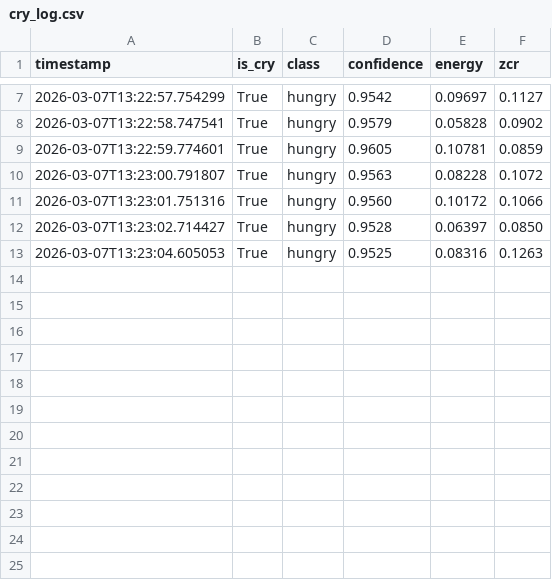
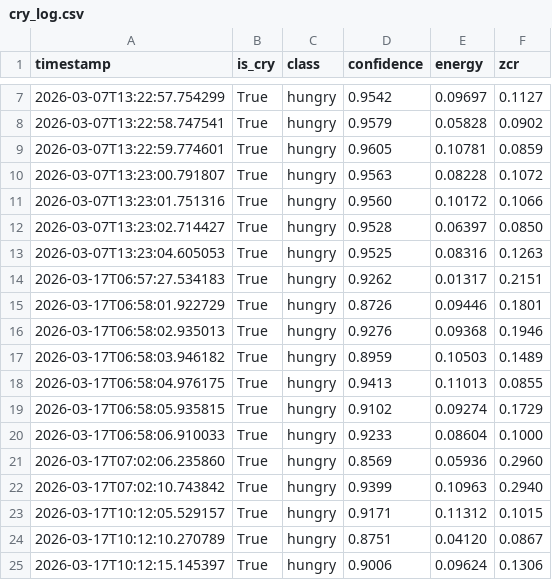
Before and after one commit to anushraba01/VitaCustos_AI, a CSV file: src/child_mode/cry_log.csv, drawn as a sheet; only a part is shown, gaps mark what is left out; the diff names each change by its address in the sheet, - before the commit and + after, or states it on an @@ line.

```diff
--- a/src/child_mode/cry_log.csv
+++ b/src/child_mode/cry_log.csv
+row 14: 2026-03-17T06:57:27.534183 | True | hungry | 0.9262 | 0.01317 | 0.2151
+row 15: 2026-03-17T06:58:01.922729 | True | hungry | 0.8726 | 0.09446 | 0.1801
+row 16: 2026-03-17T06:58:02.935013 | True | hungry | 0.9276 | 0.09368 | 0.1946
+row 17: 2026-03-17T06:58:03.946182 | True | hungry | 0.8959 | 0.10503 | 0.1489
+row 18: 2026-03-17T06:58:04.976175 | True | hungry | 0.9413 | 0.11013 | 0.0855
+row 19: 2026-03-17T06:58:05.935815 | True | hungry | 0.9102 | 0.09274 | 0.1729
+row 20: 2026-03-17T06:58:06.910033 | True | hungry | 0.9233 | 0.08604 | 0.1000
+row 21: 2026-03-17T07:02:06.235860 | True | hungry | 0.8569 | 0.05936 | 0.2960
+row 22: 2026-03-17T07:02:10.743842 | True | hungry | 0.9399 | 0.10963 | 0.2940
+row 23: 2026-03-17T10:12:05.529157 | True | hungry | 0.9171 | 0.11312 | 0.1015
+row 24: 2026-03-17T10:12:10.270789 | True | hungry | 0.8751 | 0.04120 | 0.0867
+row 25: 2026-03-17T10:12:15.145397 | True | hungry | 0.9006 | 0.09624 | 0.1306
```
Also changed, not shown: 17 other files.
